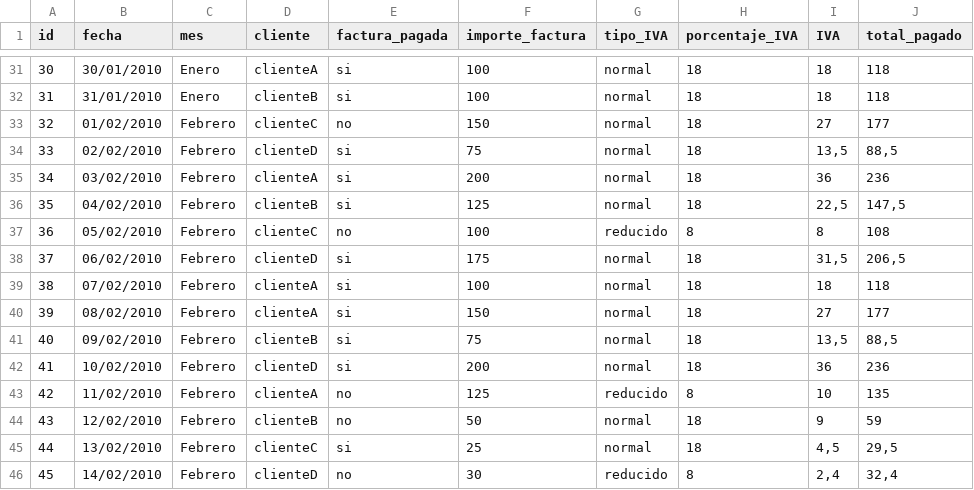
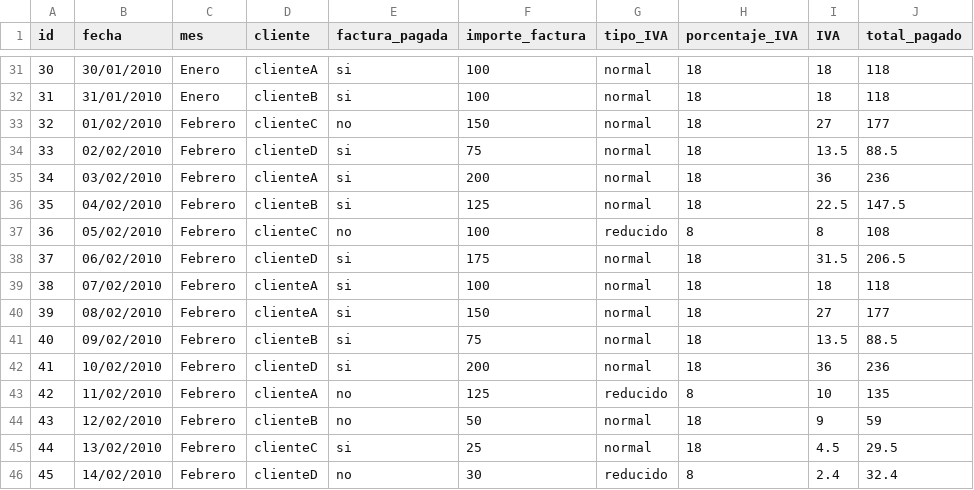
Before and after one commit to wananote/datos_master, a CSV file: datos_facturas.csv, drawn as a sheet; only a part is shown, gaps mark what is left out; the diff covers the shown part only.

```diff
--- a/datos_facturas.csv
+++ b/datos_facturas.csv
@@ -33,10 +33,10 @@ id;fecha;mes;cliente;factura_pagada;importe_factura;tipo_IVA;porcentaje_IVA;IVA;
 32;01/02/2010;Febrero;clienteC;no;150;normal;18;27;177
-33;02/02/2010;Febrero;clienteD;si;75;normal;18;13,5;88,5
+33;02/02/2010;Febrero;clienteD;si;75;normal;18;13.5;88.5
 34;03/02/2010;Febrero;clienteA;si;200;normal;18;36;236
-35;04/02/2010;Febrero;clienteB;si;125;normal;18;22,5;147,5
+35;04/02/2010;Febrero;clienteB;si;125;normal;18;22.5;147.5
 36;05/02/2010;Febrero;clienteC;no;100;reducido;8;8;108
-37;06/02/2010;Febrero;clienteD;si;175;normal;18;31,5;206,5
+37;06/02/2010;Febrero;clienteD;si;175;normal;18;31.5;206.5
 38;07/02/2010;Febrero;clienteA;si;100;normal;18;18;118
 39;08/02/2010;Febrero;clienteA;si;150;normal;18;27;177
-40;09/02/2010;Febrero;clienteB;si;75;normal;18;13,5;88,5
+40;09/02/2010;Febrero;clienteB;si;75;normal;18;13.5;88.5
 41;10/02/2010;Febrero;clienteD;si;200;normal;18;36;236
@@ -44,3 +44,3 @@ id;fecha;mes;cliente;factura_pagada;importe_factura;tipo_IVA;porcentaje_IVA;IVA;
 43;12/02/2010;Febrero;clienteB;no;50;normal;18;9;59
-44;13/02/2010;Febrero;clienteC;si;25;normal;18;4,5;29,5
-45;14/02/2010;Febrero;clienteD;no;30;reducido;8;2,4;32,4
+44;13/02/2010;Febrero;clienteC;si;25;normal;18;4.5;29.5
+45;14/02/2010;Febrero;clienteD;no;30;reducido;8;2.4;32.4
```
Also changed, not shown: 16 edited cells elsewhere in this file.
